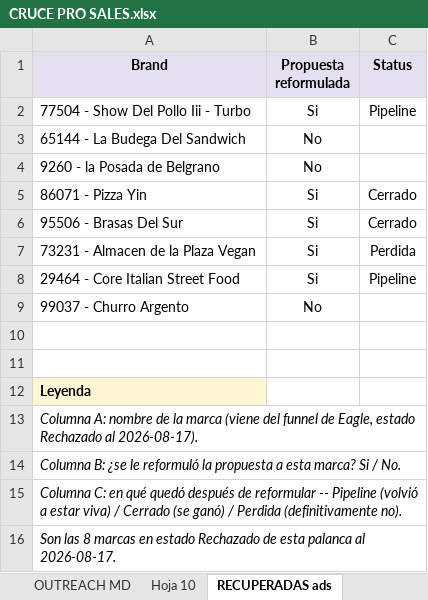
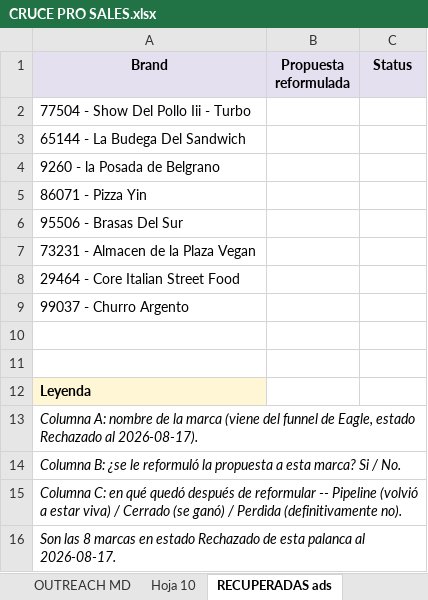
Before and after one commit to sabaschatia-netizen/eagle_sales_OS, an Excel workbook: CRUCE PRO SALES.xlsx, sheet RECUPERADAS ads, drawn as a sheet; values as stored, in another font and other column widths than the file's, no borders; charts and pictures not drawn; the diff names each change by its address in the sheet, - before the commit and + after, or states it on an @@ line.

```diff
--- a/CRUCE PRO SALES.xlsx (sheet RECUPERADAS ads)
+++ b/CRUCE PRO SALES.xlsx (sheet RECUPERADAS ads)
-B2 (Propuesta reformulada): Si
+B2 (Propuesta reformulada): (empty)
-C2 (Status): Pipeline
+C2 (Status): (empty)
-B3:B4 (Propuesta reformulada): No
+B3:B4 (Propuesta reformulada): (empty)
-B5:B8 (Propuesta reformulada): Si
+B5:B8 (Propuesta reformulada): (empty)
-C5:C6 (Status): Cerrado
+C5:C6 (Status): (empty)
-C7 (Status): Perdida
+C7 (Status): (empty)
-C8 (Status): Pipeline
+C8 (Status): (empty)
-B9 (Propuesta reformulada): No
+B9 (Propuesta reformulada): (empty)
```
Also changed, not shown: sheet OUTREACH ADS, sheet OUTREACH MD, sheet Hoja 10, sheet RECUPERADAS MD.
